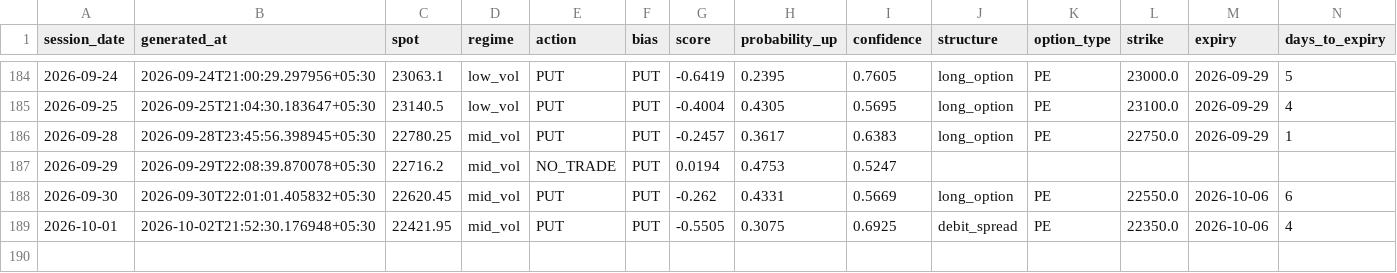
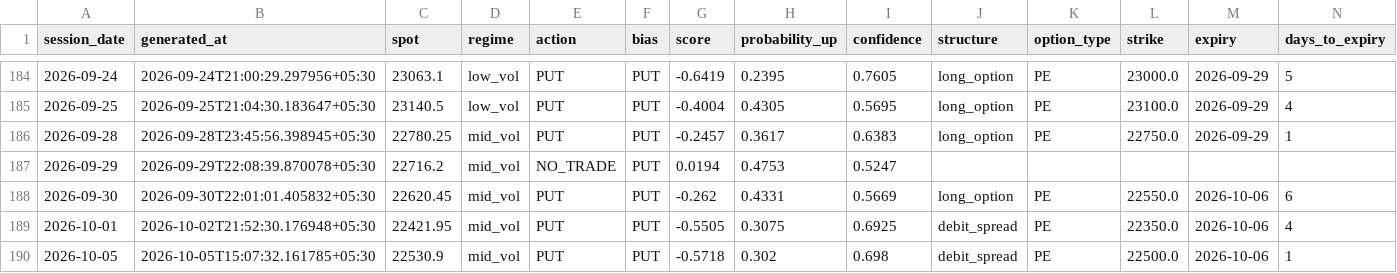
Before and after one commit to ramanauday1561/kite-mcp, a CSV file: docs/data/signals.csv, drawn as a sheet; only a part is shown, gaps mark what is left out; rows hold the shown columns only; the diff names each change by its address in the sheet, - before the commit and + after, or states it on an @@ line.

```diff
--- a/docs/data/signals.csv
+++ b/docs/data/signals.csv
+row 190: 2026-10-05 | 2026-10-05T15:07:32.161785+05:30 | 22530.9 | mid_vol | PUT | PUT | -0.5718 | 0.302 | 0.698 | debit_spread | PE | 22500.0 | 2026-10-06 | 1
```
Also changed, not shown: 7 other files.
